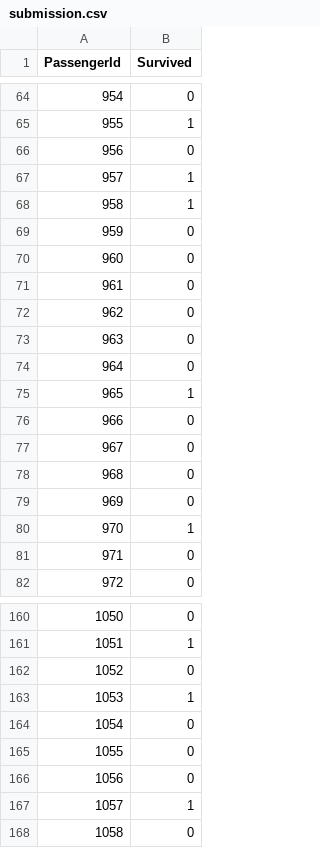
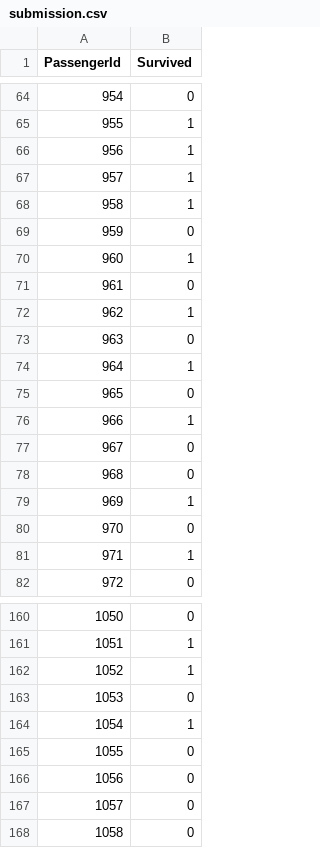
Before and after one commit to nicohlr/kaggle, a CSV file: titanic/submission.csv, drawn as a sheet; only a part is shown, gaps mark what is left out; the diff covers the shown part only.

Commit message:
merging titanic-eras and titanic nb, good accuracy obtained with keras nn

```diff
--- a/titanic/submission.csv
+++ b/titanic/submission.csv
@@ -65,3 +65,3 @@ PassengerId,Survived
 955,1
-956,0
+956,1
 957,1
@@ -69,14 +69,14 @@ PassengerId,Survived
 959,0
-960,0
+960,1
 961,0
-962,0
+962,1
 963,0
-964,0
-965,1
-966,0
+964,1
+965,0
+966,1
 967,0
 968,0
-969,0
-970,1
-971,0
+969,1
+970,0
+971,1
 972,0
@@ -161,8 +161,8 @@ PassengerId,Survived
 1051,1
-1052,0
-1053,1
-1054,0
+1052,1
+1053,0
+1054,1
 1055,0
 1056,0
-1057,1
+1057,0
 1058,0
```
Also changed, not shown: 80 edited cells elsewhere in this file, 4 other files.
